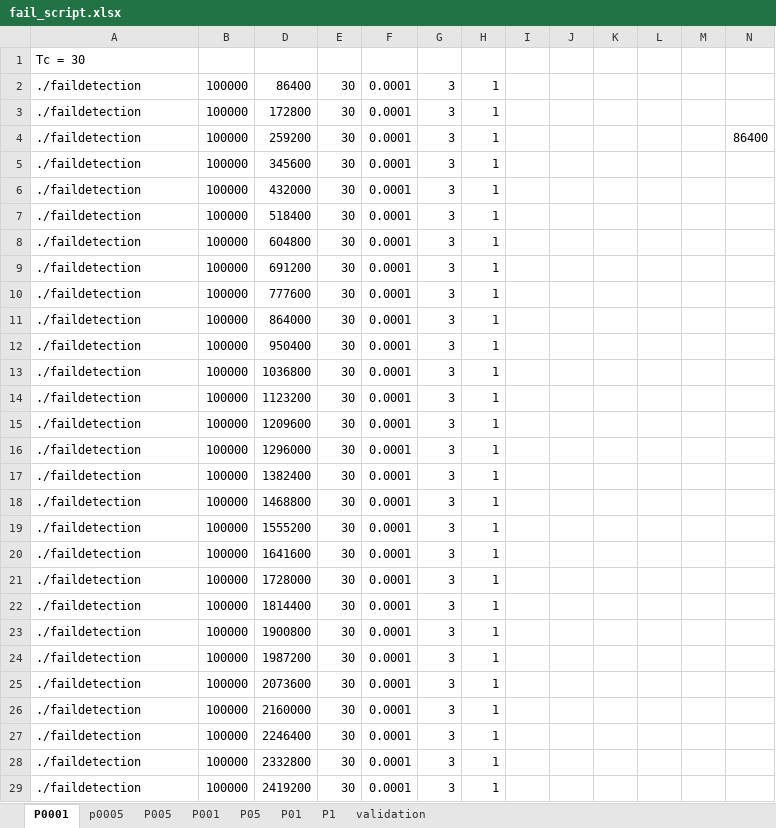
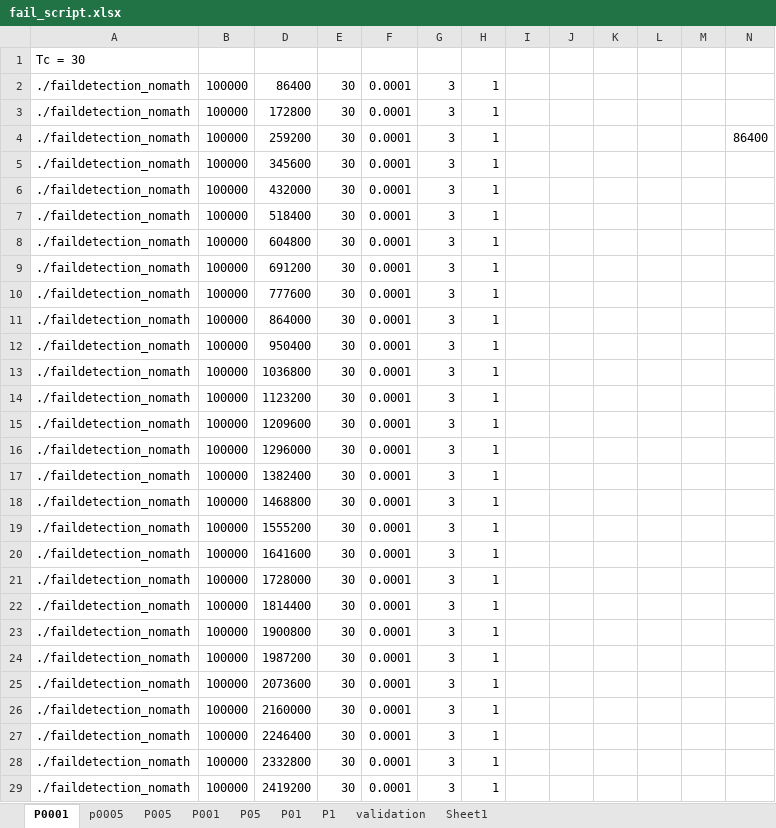
Before and after one commit to nuttuso14/KRRTselection, an Excel workbook: fail_script.xlsx, sheet P0001, drawn as a sheet; only a part is shown; values as stored, in another font and other column widths than the file's, no borders; the diff covers the shown part only; the diff names each change by its address in the sheet, - before the commit and + after, or states it on an @@ line.

```diff
--- a/fail_script.xlsx (sheet P0001)
+++ b/fail_script.xlsx (sheet P0001)
+sheet tab: Sheet1
-A2:A29: ./faildetection
+A2:A29: ./faildetection_nomath
```
Also changed, not shown: 182 edited cells elsewhere in this sheet, 27 other files.
